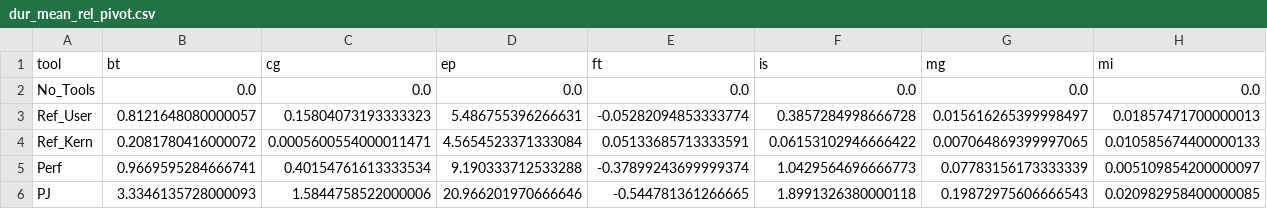
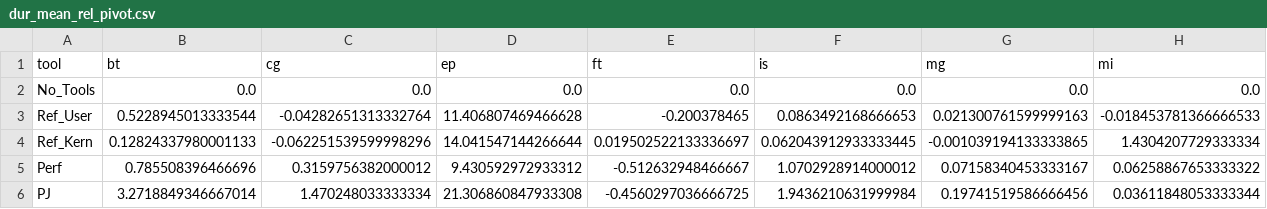
Before and after one commit to JeremyGDiamond/refrapl_data, a CSV file: csv/dur_mean_rel_pivot.csv, drawn as a sheet; only a part is shown; the diff covers the shown part only; the diff names each change by its address in the sheet, - before the commit and + after, or states it on an @@ line.

```diff
--- a/csv/dur_mean_rel_pivot.csv
+++ b/csv/dur_mean_rel_pivot.csv
-B3 (bt): 0.8121648080000057
+B3 (bt): 0.5228945013333544
-C3 (cg): 0.15804073193333323
+C3 (cg): -0.04282651313332764
-D3 (ep): 5.486755396266631
+D3 (ep): 11.406807469466628
-E3 (ft): -0.05282094853333774
+E3 (ft): -0.200378465
-F3 (is): 0.3857284998666728
+F3 (is): 0.0863492168666653
-G3 (mg): 0.015616265399998497
+G3 (mg): 0.021300761599999163
-H3 (mi): 0.01857471700000013
+H3 (mi): -0.018453781366666533
-B4 (bt): 0.2081780416000072
+B4 (bt): 0.12824337980001133
-C4 (cg): 0.0005600554000011471
+C4 (cg): -0.062251539599998296
-D4 (ep): 4.5654523371333084
+D4 (ep): 14.041547144266644
-E4 (ft): 0.05133685713333591
+E4 (ft): 0.019502522133336697
-F4 (is): 0.06153102946666422
+F4 (is): 0.062043912933333445
-G4 (mg): 0.007064869399997065
+G4 (mg): -0.001039194133333865
-H4 (mi): 0.010585674400000133
+H4 (mi): 1.4304207729333334
-B5 (bt): 0.9669595284666741
+B5 (bt): 0.785508396466696
-C5 (cg): 0.40154761613333534
+C5 (cg): 0.3159756382000012
-D5 (ep): 9.190333712533288
+D5 (ep): 9.430592972933312
-E5 (ft): -0.37899243699999374
+E5 (ft): -0.512632948466667
-F5 (is): 1.0429564696666773
+F5 (is): 1.0702928914000012
-G5 (mg): 0.07783156173333339
+G5 (mg): 0.07158340453333167
-H5 (mi): 0.005109854200000097
+H5 (mi): 0.06258867653333322
-B6 (bt): 3.3346135728000093
+B6 (bt): 3.2718849346667014
-C6 (cg): 1.5844758522000006
+C6 (cg): 1.470248033333334
-D6 (ep): 20.966201970666646
+D6 (ep): 21.306860847933308
-E6 (ft): -0.544781361266665
+E6 (ft): -0.4560297036666725
-F6 (is): 1.8991326380000118
+F6 (is): 1.9436210631999984
-G6 (mg): 0.19872975606666543
+G6 (mg): 0.19741519586666456
-H6 (mi): 0.020982958400000085
+H6 (mi): 0.03611848053333344
```
Also changed, not shown: 28 edited cells elsewhere in this file, csv/RAPL_diff_mean_pivot.csv, csv/diff_aenergy_total_sw.csv, 47 other files.
